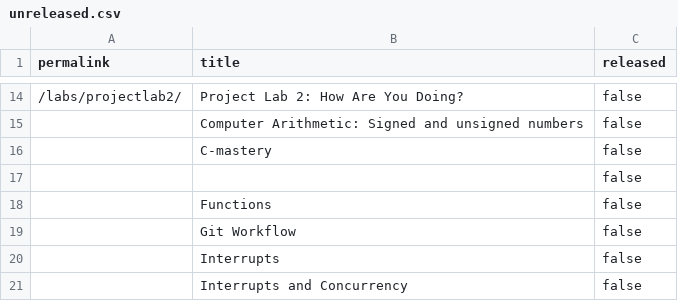
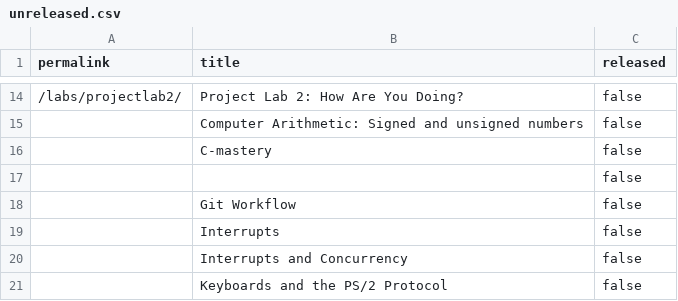
Before and after one commit to smundada/cs107e.github.io, a CSV file: _data/unreleased.csv, drawn as a sheet; only a part is shown, gaps mark what is left out; the shorter side is filled out with more unchanged rows; the diff names each change by its address in the sheet, - before the commit and + after, or states it on an @@ line.

```diff
--- a/_data/unreleased.csv
+++ b/_data/unreleased.csv
-row 18:  | Functions | false
```
Also changed, not shown: 11 other files.
